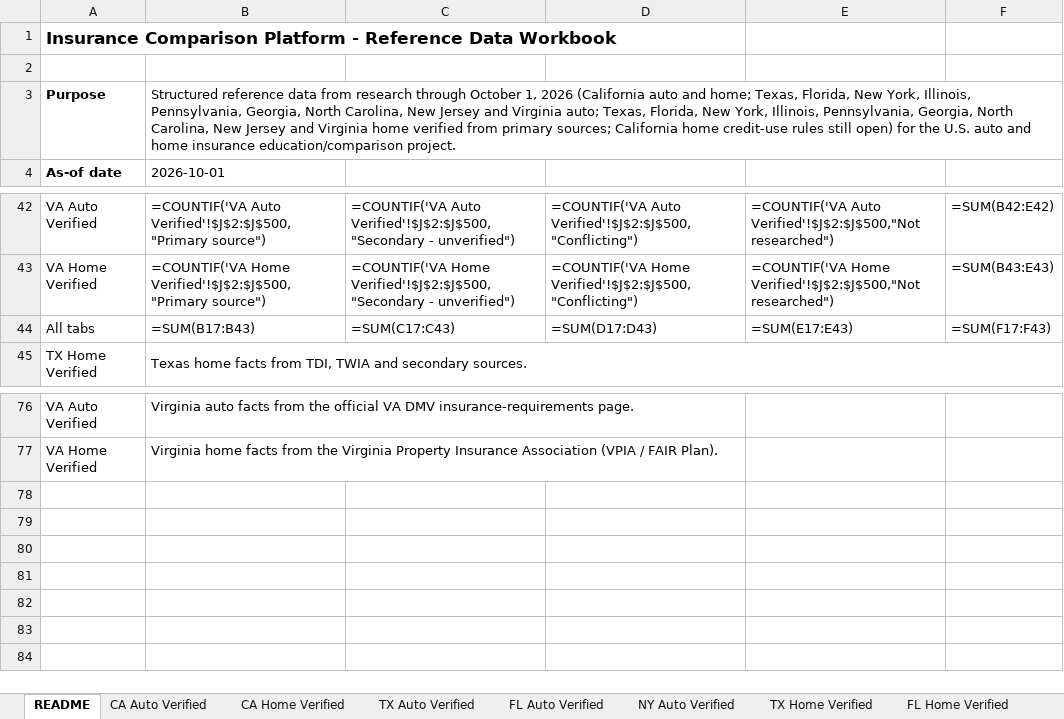
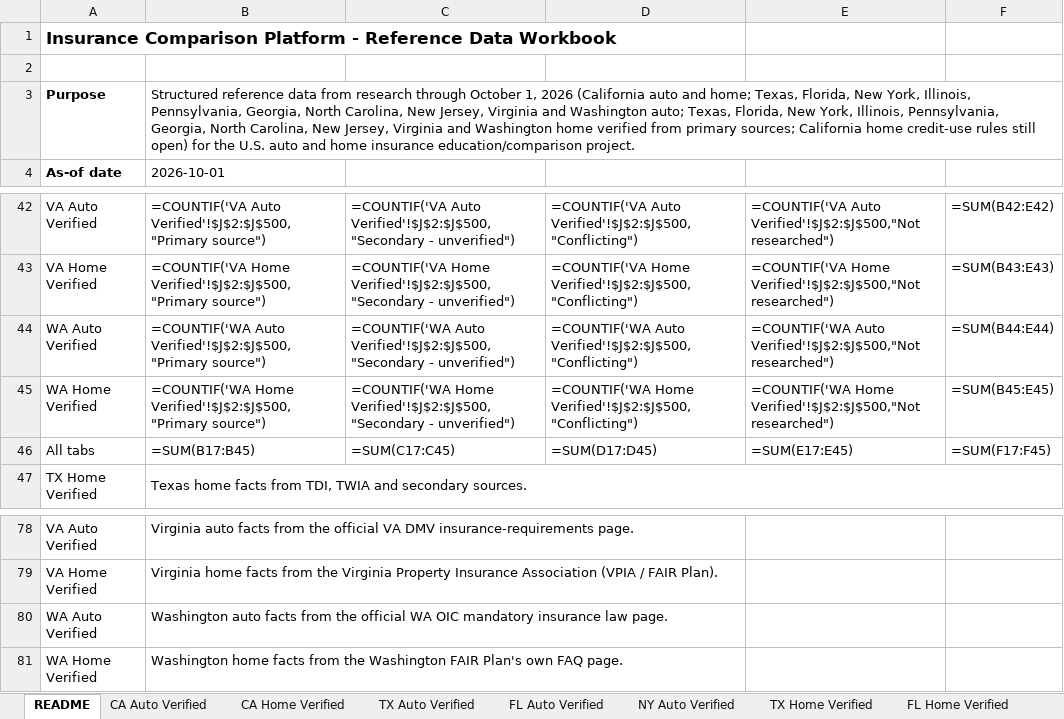
Before and after one commit to sriramshravanthi/insurance-site, an Excel workbook: DATA/Insurance_Reference_Data_v5.xlsx, sheet README, drawn as a sheet; only a part is shown, gaps mark what is left out; values as stored, in another font and other column widths than the file's, no borders; formulas without a stored value are shown as written; addresses are those after the commit; the diff names each change by its address in the sheet, - before the commit and + after, or states it on an @@ line.

```diff
--- a/DATA/Insurance_Reference_Data_v5.xlsx (sheet README)
+++ b/DATA/Insurance_Reference_Data_v5.xlsx (sheet README)
-B3: …Carolina, New Jersey and Virginia auto; Texas, Florida, New York, Illinois, Pennsylvania, Georgia, North Carolina, New Jersey and Virginia home verified…
+B3: …Carolina, New Jersey, Virginia and Washington auto; Texas, Florida, New York, Illinois, Pennsylvania, Georgia, North Carolina, New Jersey, Virginia and Washington home verified…
+row 44: WA Auto Verified | =COUNTIF('WA Auto Verified'!$J$2:$J$500,"Primary source") | =COUNTIF('WA Auto Verified'!$J$2:$J$500,"Secondary - unverified") | =COUNTIF('WA Auto Verified'!$J$2:$J$500,"Conflicting") | =COUNTIF('WA Auto Verified'!$J$2:$J$500,"Not researched") | =SUM(B44:E44)
+row 45: WA Home Verified | =COUNTIF('WA Home Verified'!$J$2:$J$500,"Primary source") | =COUNTIF('WA Home Verified'!$J$2:$J$500,"Secondary - unverified") | =COUNTIF('WA Home Verified'!$J$2:$J$500,"Conflicting") | =COUNTIF('WA Home Verified'!$J$2:$J$500,"Not researched") | =SUM(B45:E45)
-B46: =SUM(B17:B43)
+B46: =SUM(B17:B45)
-C46: =SUM(C17:C43)
+C46: =SUM(C17:C45)
-D46: =SUM(D17:D43)
+D46: =SUM(D17:D45)
-E46: =SUM(E17:E43)
+E46: =SUM(E17:E45)
-F46: =SUM(F17:F43)
+F46: =SUM(F17:F45)
+row 80: WA Auto Verified | Washington auto facts from the official WA OIC mandatory insurance law page.
+row 81: WA Home Verified | Washington home facts from the Washington FAIR Plan's own FAQ page.
```
Also changed, not shown: sheet Sources, sheet State Min Limits, other sheet tabs, 3 other files.
